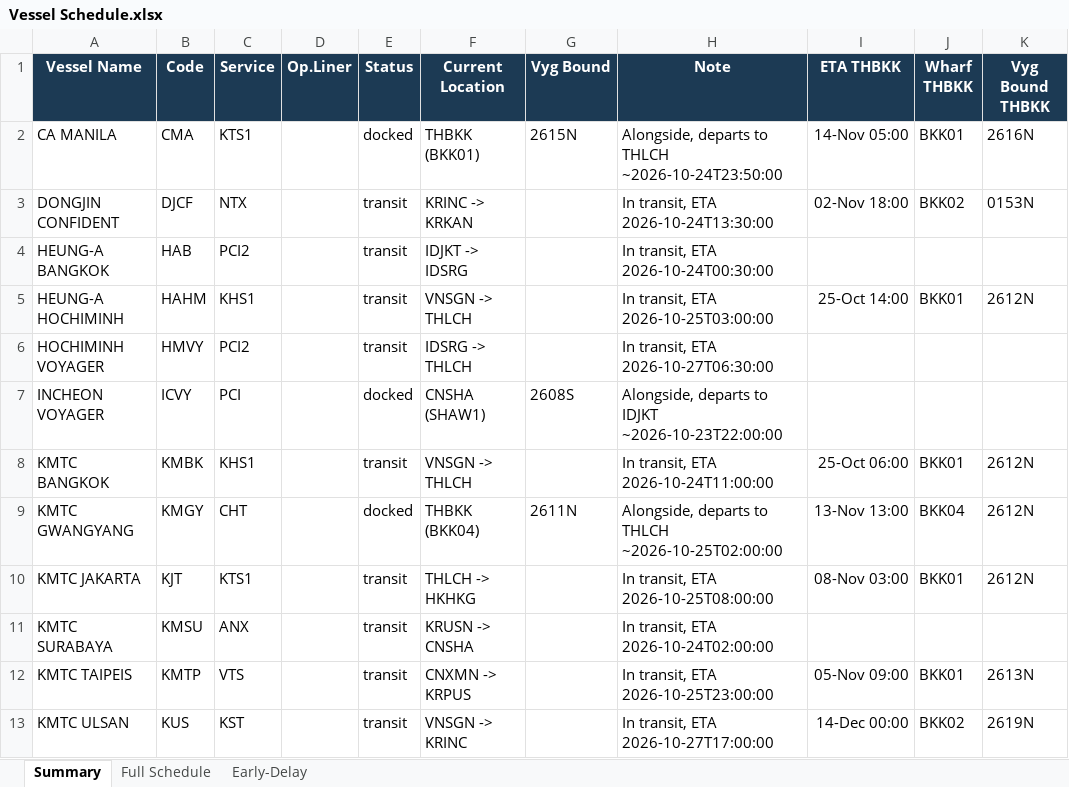
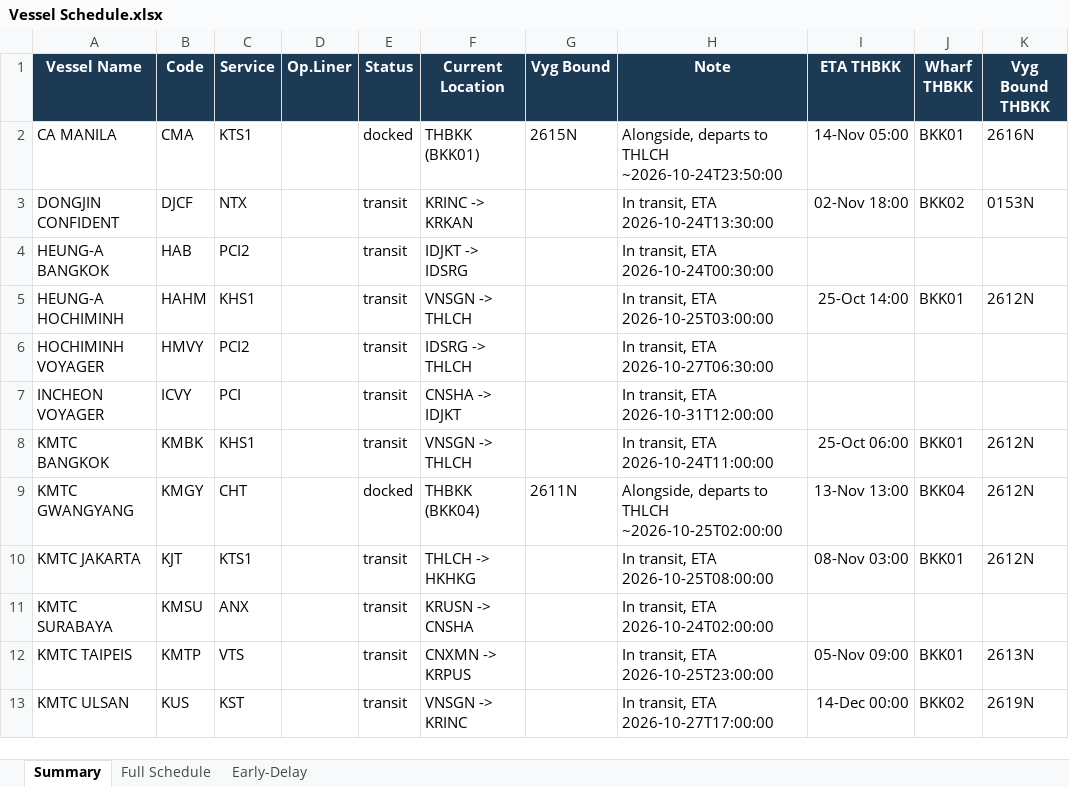
Before and after one commit to sirichai1265/heung-a-sked, an Excel workbook: Vessel Schedule.xlsx, sheet Summary, drawn as a sheet; only a part is shown; values as stored, in another font and other column widths than the file's, no borders; the diff names each change by its address in the sheet, - before the commit and + after, or states it on an @@ line.

```diff
--- a/Vessel Schedule.xlsx (sheet Summary)
+++ b/Vessel Schedule.xlsx (sheet Summary)
-E7 (Status): docked
+E7 (Status): transit
-F7 (Current Location): CNSHA (SHAW1)
+F7 (Current Location): CNSHA -> IDJKT
-G7 (Vyg Bound): 2608S
+G7 (Vyg Bound): (empty)
-H7 (Note): Alongside, departs to IDJKT ~2026-10-23T22:00:00
+H7 (Note): In transit, ETA 2026-10-31T12:00:00
```
Also changed, not shown: sheet Early-Delay, sked_current.xlsx, 4 other files.
